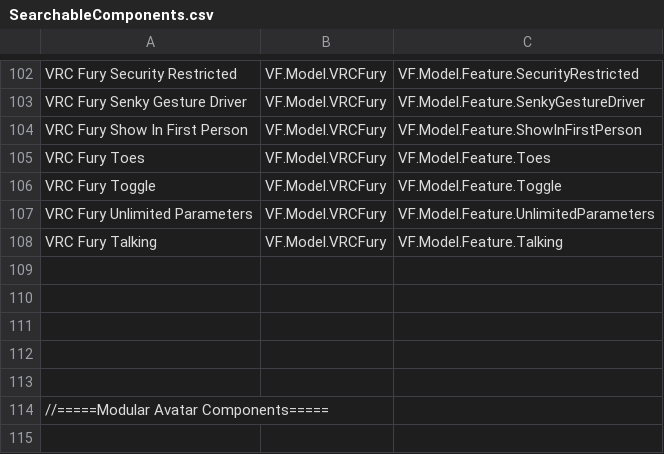
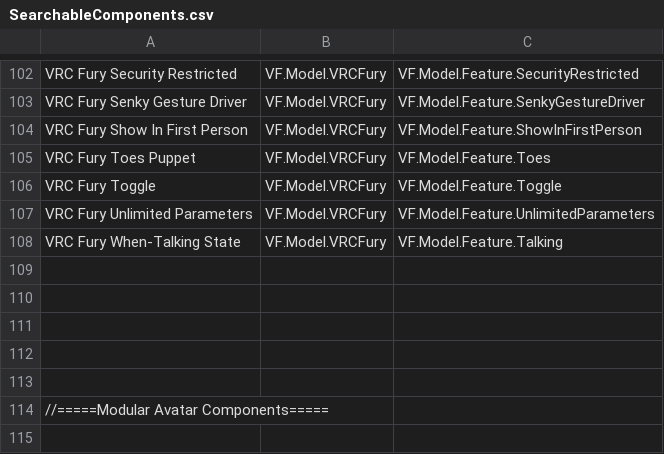
Before and after one commit to APOL-StarLight/VRC-Unity-Essentials, a CSV file: vrchat.apolstar.vrcue/Editor/Tools/Advanced Hierarchy Search/SearchableComponents.csv, drawn as a sheet; only a part is shown, gaps mark what is left out; the diff covers the shown part only.

Commit message:
Corrected Fury Names

```diff
--- a/vrchat.apolstar.vrcue/Editor/Tools/Advanced Hierarchy Search/SearchableComponents.csv
+++ b/vrchat.apolstar.vrcue/Editor/Tools/Advanced Hierarchy Search/SearchableComponents.csv
@@ -104,6 +104,6 @@ VRC Fury Senky Gesture Driver,VF.Model.VRCFury,VF.Model.Feature.SenkyGestureDriv
 VRC Fury Show In First Person,VF.Model.VRCFury,VF.Model.Feature.ShowInFirstPerson
-VRC Fury Toes,VF.Model.VRCFury,VF.Model.Feature.Toes
+VRC Fury Toes Puppet,VF.Model.VRCFury,VF.Model.Feature.Toes
 VRC Fury Toggle,VF.Model.VRCFury,VF.Model.Feature.Toggle
 VRC Fury Unlimited Parameters,VF.Model.VRCFury,VF.Model.Feature.UnlimitedParameters
-VRC Fury Talking,VF.Model.VRCFury,VF.Model.Feature.Talking
+VRC Fury When-Talking State,VF.Model.VRCFury,VF.Model.Feature.Talking
 
```
Also changed, not shown: 12 edited cells elsewhere in this file.
